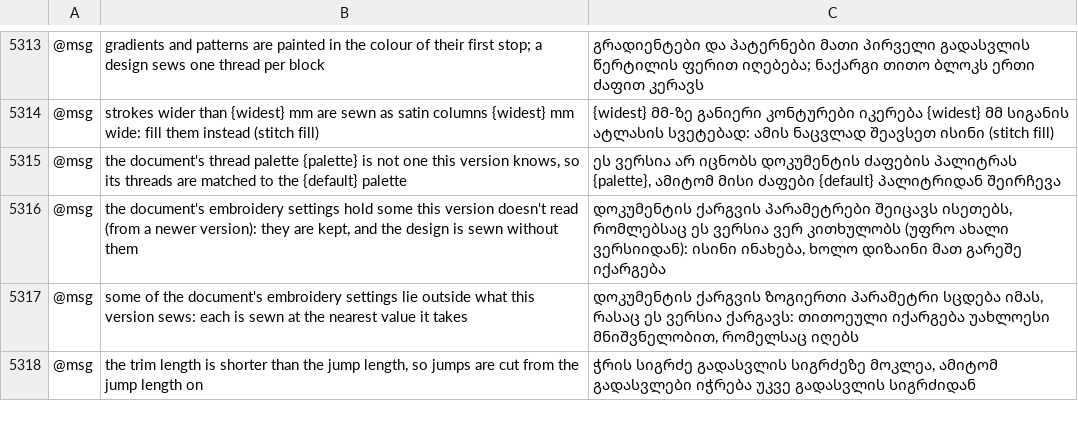
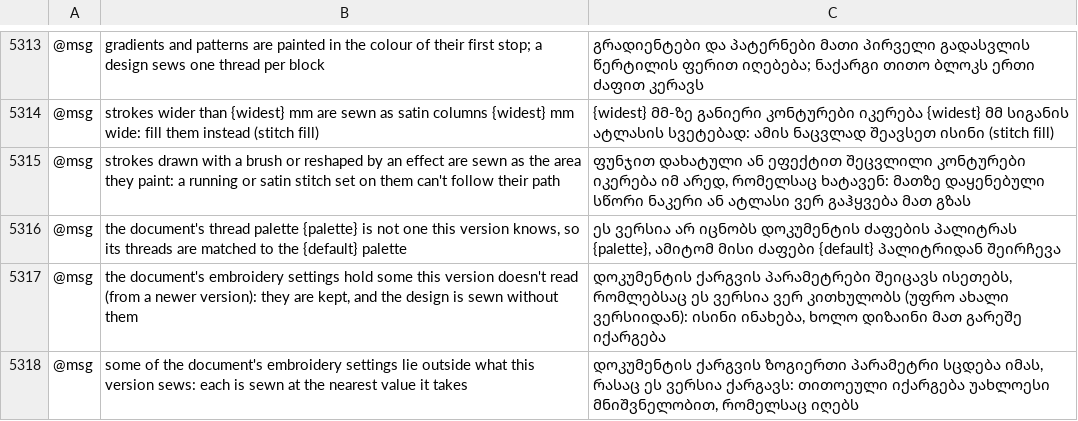
Before and after one commit to przbat-public/vectorcraft-stitch, a TSV file: crates/ui-egui/src/i18n/ka.tsv, drawn as a sheet; only a part is shown, gaps mark what is left out; the shorter side is filled out with more unchanged rows; the diff names each change by its address in the sheet, - before the commit and + after, or states it on an @@ line.

```diff
--- a/crates/ui-egui/src/i18n/ka.tsv
+++ b/crates/ui-egui/src/i18n/ka.tsv
+row 5315: @msg | strokes drawn with a brush or reshaped by an effect are sewn as the area they paint: a running or satin stitch set on them can't follow their path | ფუნჯით დახატული ან ეფექტით შეცვლილი კონტურები იკერება იმ არედ, რომელსაც ხატავენ: მათზე დაყენებული სწორი ნაკერი ან ატლასი ვერ გაჰყვება მათ გზას
```
Also changed, not shown: crates/ui-egui/src/i18n/bg.tsv, crates/ui-egui/src/i18n/de.tsv, 29 other files.
